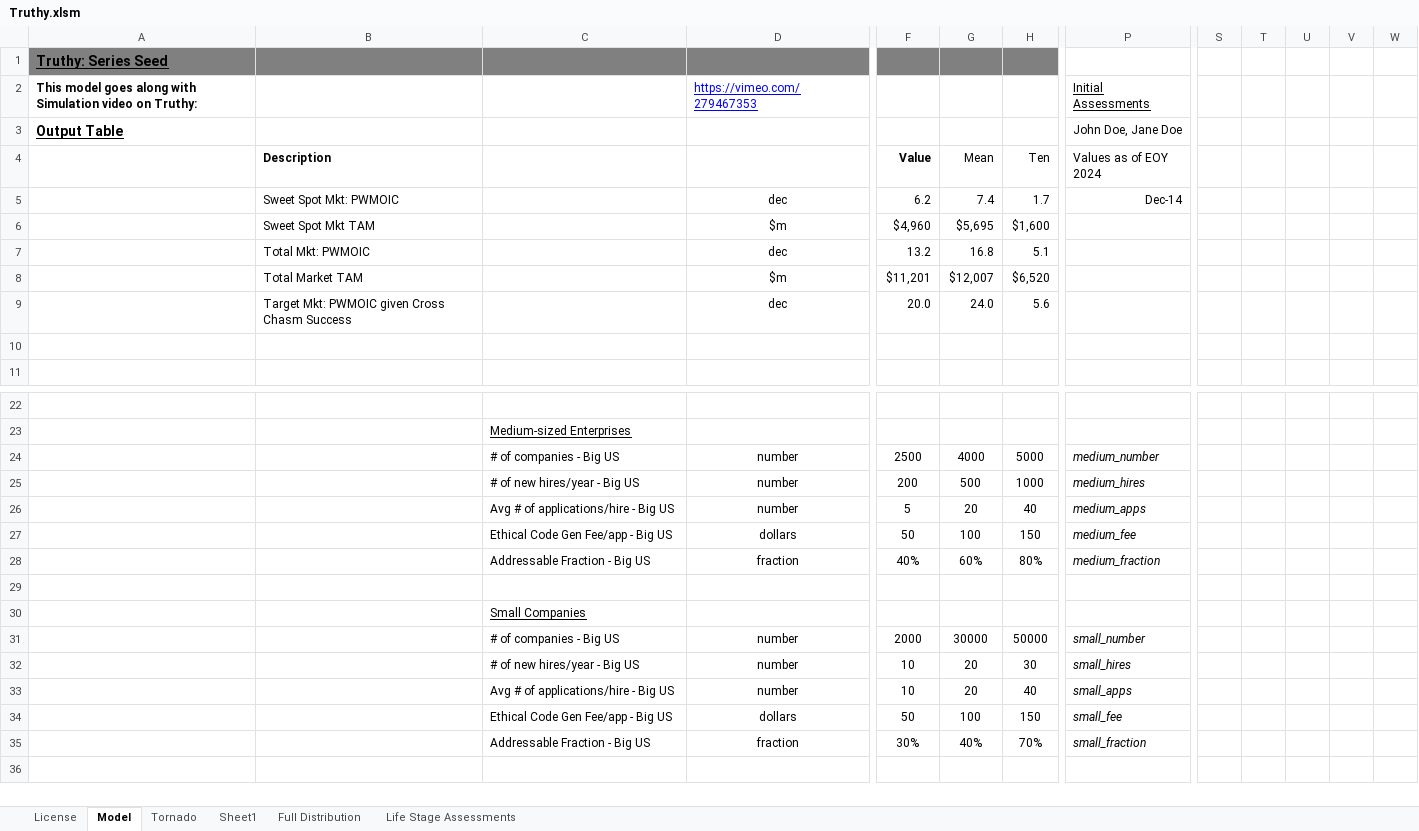
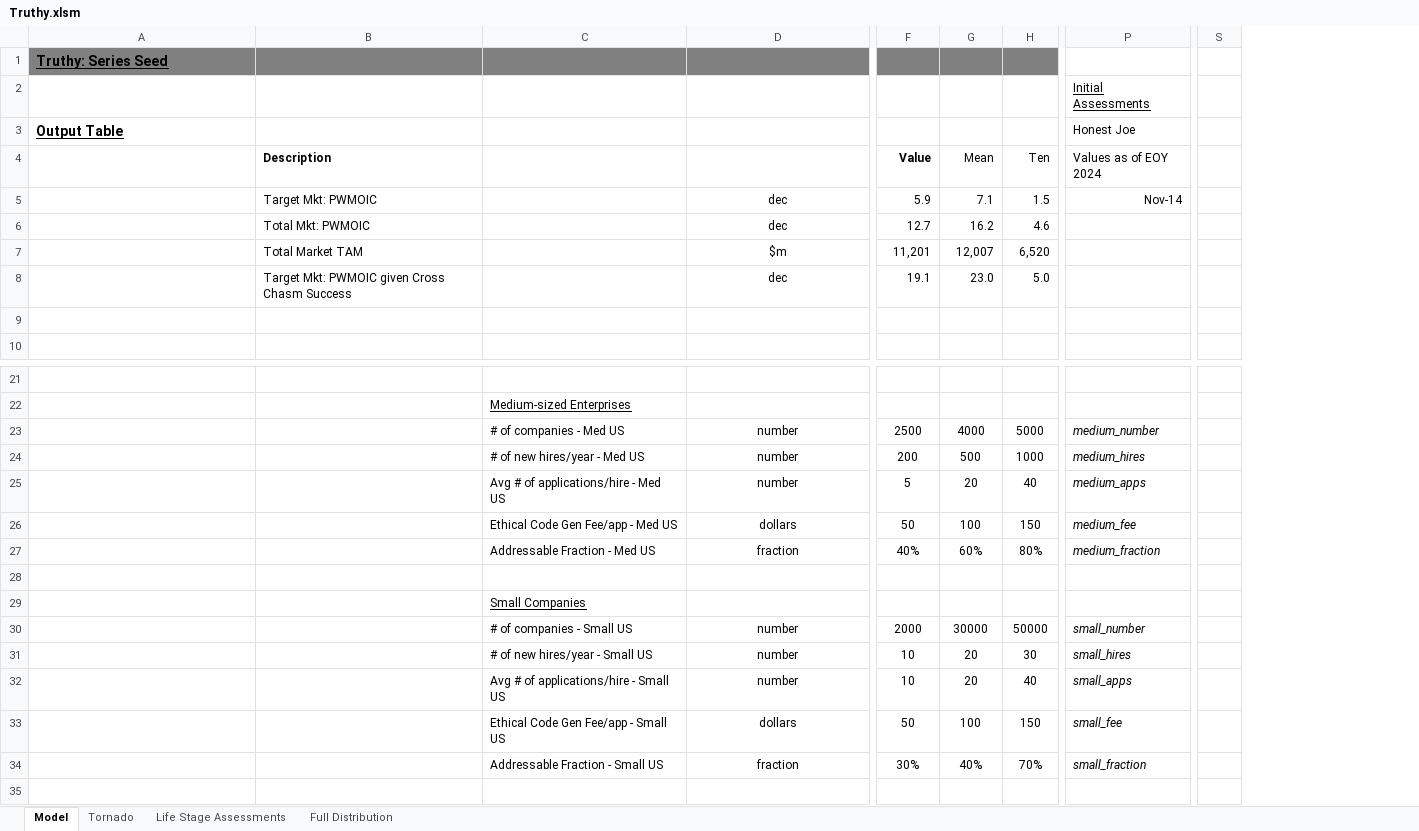
Before and after one commit to ulu-ventures/VCDA, an Excel workbook: spreadsheets/Truthy.xlsm, sheet Model, drawn as a sheet; only a part is shown, gaps mark what is left out; values as stored, in another font and other column widths than the file's, no borders; charts and pictures and conditional formats not drawn; removed rows and columns are numbered as before the commit, all else as after; rows hold the shown columns only; the diff covers the shown part only; the diff names each change by its address in the sheet, - before the commit and + after, or states it on an @@ line.

```diff
--- a/spreadsheets/Truthy.xlsm (sheet Model)
+++ b/spreadsheets/Truthy.xlsm (sheet Model)
-sheet tab: License
-sheet tab: Sheet1
@@ sheet tab order changed: Model | Tornado | Life Stage Assessments | Full Distribution @@
-column S, empty
-column T, empty
-column U, empty
-column V, empty
-column W, empty
+column S, empty
-row 2: This model goes along with Simulation video on Truthy: |  |  | https://vimeo.com/279467353 |  |  |  | Initial Assessments
+row 2:  |  |  |  |  |  |  | Initial Assessments
-P3 (Values as of EOY 2024): John Doe, Jane Doe
+P3 (Values as of EOY 2024): Honest Joe
-row 5:  | Sweet Spot Mkt: PWMOIC |  | dec | 6.2 | 7.4 | 1.7 | Dec-14
-row 6:  | Sweet Spot Mkt TAM |  | $m | $4,960 | $5,695 | $1,600
-row 7:  | Total Mkt: PWMOIC |  | dec | 13.2 | 16.8 | 5.1
-row 8:  | Total Market TAM |  | $m | $11,201 | $12,007 | $6,520
-row 9:  | Target Mkt: PWMOIC given Cross Chasm Success |  | dec | 20.0 | 24.0 | 5.6
+row 5:  | Target Mkt: PWMOIC |  | dec | 5.9 | 7.1 | 1.5 | Nov-14
+row 6:  | Total Mkt: PWMOIC |  | dec | 12.7 | 16.2 | 4.6
+row 7:  | Total Market TAM |  | $m | 11,201 | 12,007 | 6,520
+row 8:  | Target Mkt: PWMOIC given Cross Chasm Success |  | dec | 19.1 | 23.0 | 5.0
-C23: # of companies - Big US
+C23: # of companies - Med US
-C24: # of new hires/year - Big US
+C24: # of new hires/year - Med US
-C25: Avg # of applications/hire - Big US
+C25: Avg # of applications/hire - Med US
-C26: Ethical Code Gen Fee/app - Big US
+C26: Ethical Code Gen Fee/app - Med US
-C27: Addressable Fraction - Big US
+C27: Addressable Fraction - Med US
-C30: # of companies - Big US
+C30: # of companies - Small US
-C31: # of new hires/year - Big US
+C31: # of new hires/year - Small US
-C32: Avg # of applications/hire - Big US
+C32: Avg # of applications/hire - Small US
-C33: Ethical Code Gen Fee/app - Big US
+C33: Ethical Code Gen Fee/app - Small US
-C34: Addressable Fraction - Big US
+C34: Addressable Fraction - Small US
```
Also changed, not shown: 18 added rows, 23 removed rows, 45 edited cells and cell formats elsewhere in this sheet, sheet Tornado, sheet Full Distribution, formulas that keep their value, charts or pictures.
